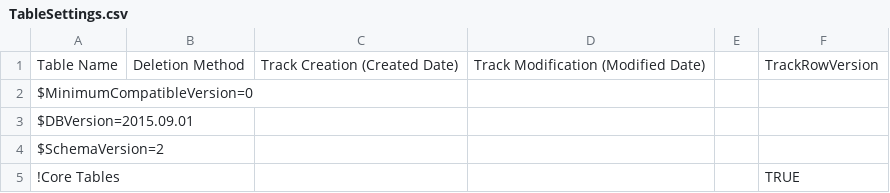
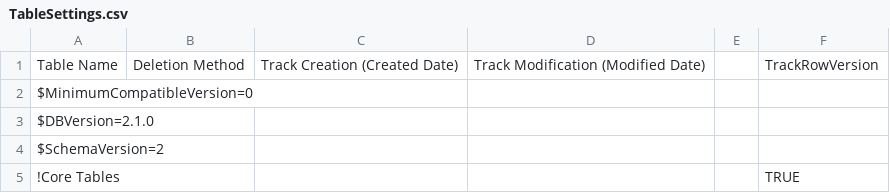
Before and after one commit to FMSC-Measurements/CruiseDAL, a CSV file: CruiseDAL.CodeGenEngine/TableSettings.csv, drawn as a sheet; only a part is shown.

```diff
--- a/CruiseDAL.CodeGenEngine/TableSettings.csv
+++ b/CruiseDAL.CodeGenEngine/TableSettings.csv
@@ -2,3 +2,3 @@ Table Name, Deletion Method,Track Creation (Created Date), Track Modification (M
 $MinimumCompatibleVersion=0,,,,,
-$DBVersion=2015.09.01,,,,,
+$DBVersion=2.1.0,,,,,
 $SchemaVersion=2,,,,,
```
Also changed, not shown: 3 other files.
